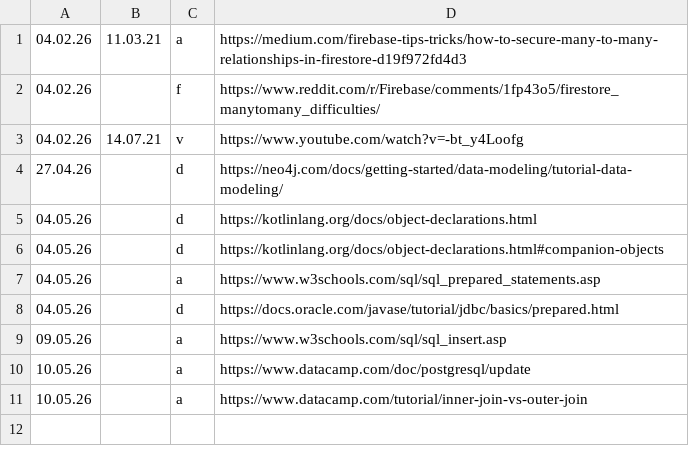
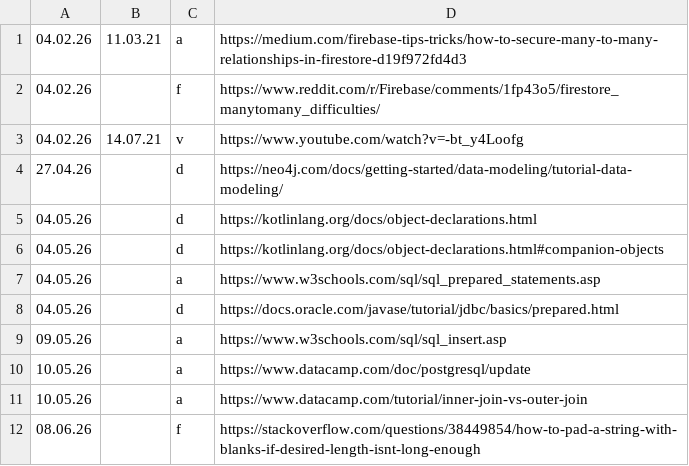
Before and after one commit to flavianz/polystore, a CSV file: docs/sources.csv, drawn as a sheet.

```diff
--- a/docs/sources.csv
+++ b/docs/sources.csv
@@ -11 +11,2 @@
 10.05.26;;a;https://www.datacamp.com/tutorial/inner-join-vs-outer-join
+08.06.26;;f;https://stackoverflow.com/questions/38449854/how-to-pad-a-string-with-blanks-if-desired-length-isnt-long-enough
```
Also changed, not shown: 1 other file.
